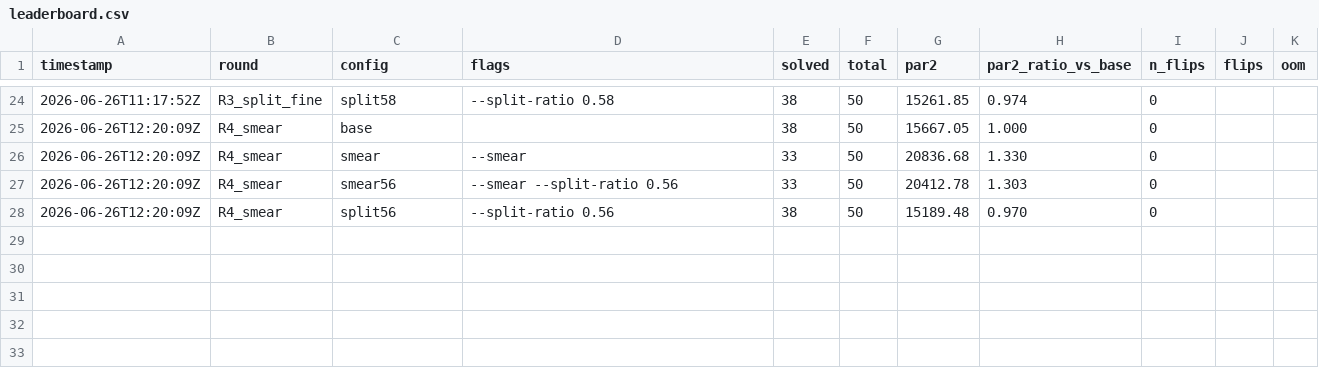
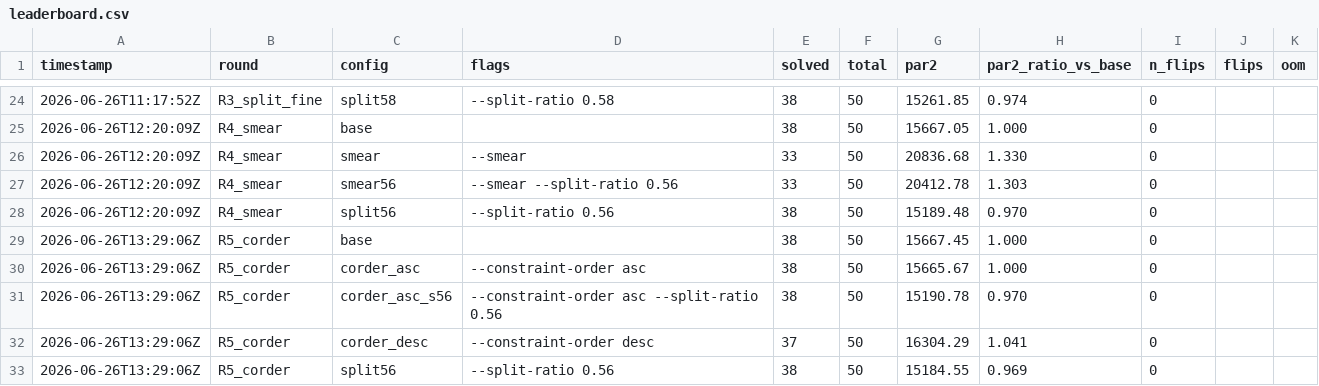
Before and after one commit to ncsys-lab/dReal-CMake, a CSV file: benchmark/optsearch/leaderboard.csv, drawn as a sheet; only a part is shown, gaps mark what is left out.

```diff
--- a/benchmark/optsearch/leaderboard.csv
+++ b/benchmark/optsearch/leaderboard.csv
@@ -28 +28,6 @@ timestamp,round,config,flags,solved,total,par2,par2_ratio_vs_base,n_flips,flips,
 2026-06-26T12:20:09Z,R4_smear,split56,--split-ratio 0.56,38,50,15189.48,0.970,0,,
+2026-06-26T13:29:06Z,R5_corder,base,,38,50,15667.45,1.000,0,,
+2026-06-26T13:29:06Z,R5_corder,corder_asc,--constraint-order asc,38,50,15665.67,1.000,0,,
+2026-06-26T13:29:06Z,R5_corder,corder_asc_s56,--constraint-order asc --split-ratio 0.56,38,50,15190.78,0.970,0,,
+2026-06-26T13:29:06Z,R5_corder,corder_desc,--constraint-order desc,37,50,16304.29,1.041,0,,
+2026-06-26T13:29:06Z,R5_corder,split56,--split-ratio 0.56,38,50,15184.55,0.969,0,,
```
Also changed, not shown: 5 other files.
